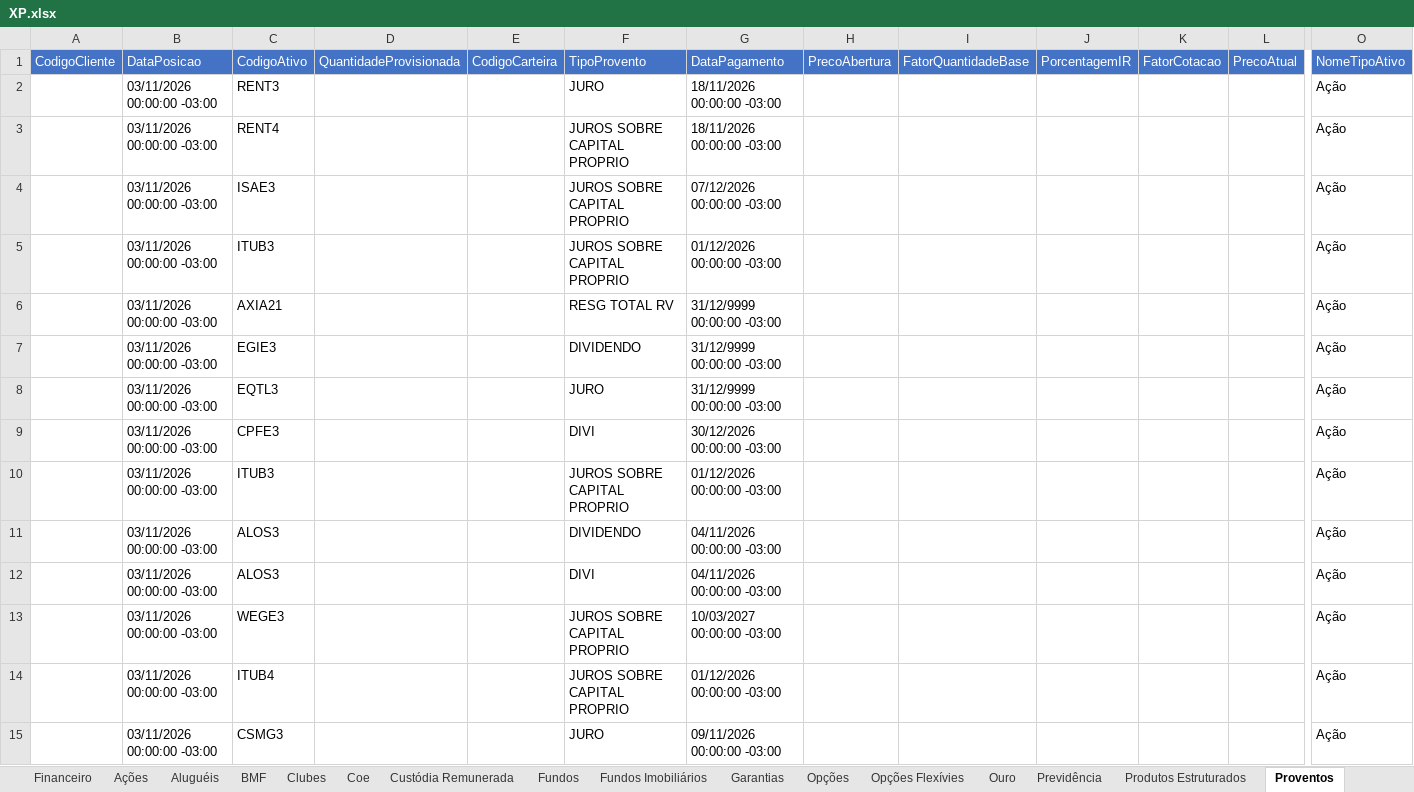
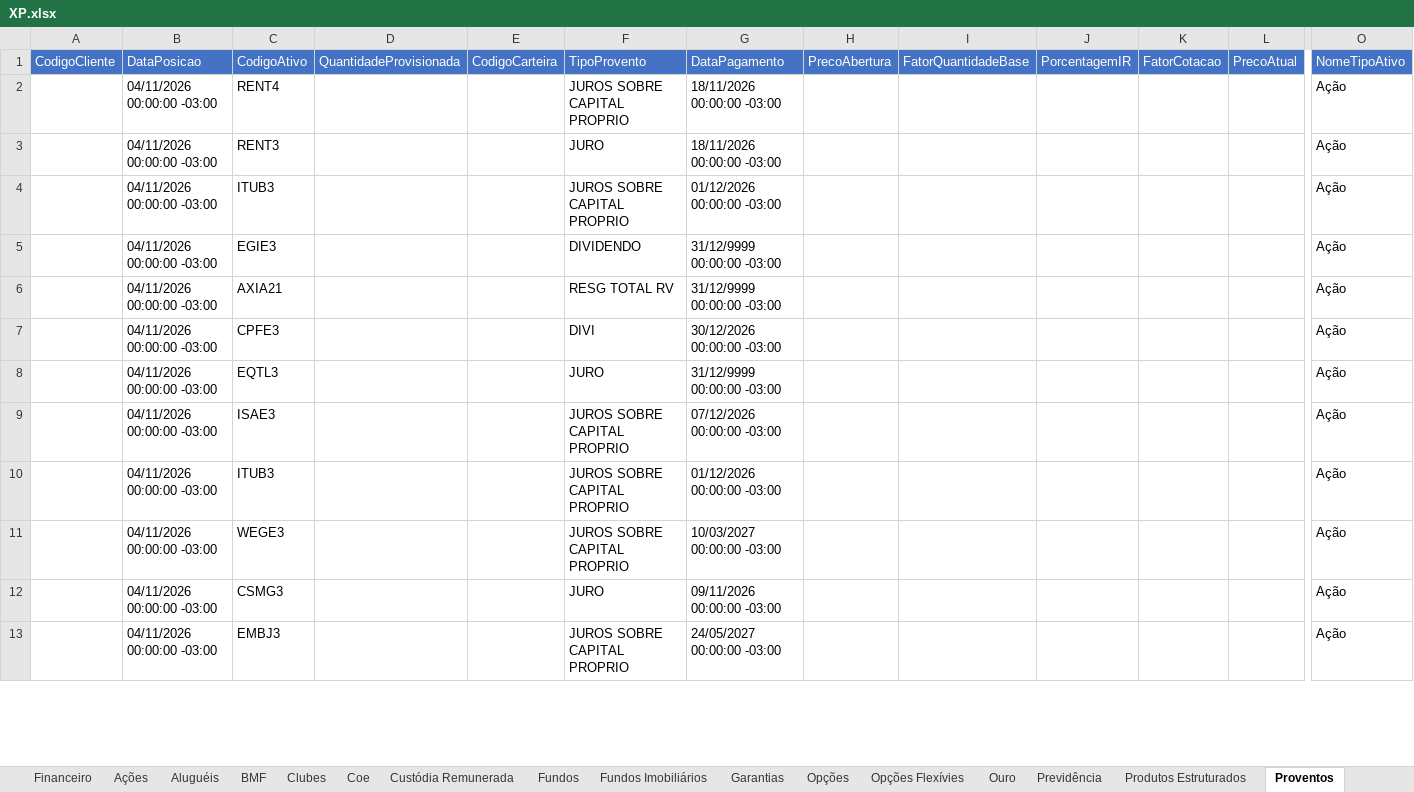
Before and after one commit to AloacaoMWealth/alocationmwealth, an Excel workbook: posicoes/XP.xlsx, sheet Proventos, drawn as a sheet; only a part is shown, gaps mark what is left out; values as stored, in another font and other column widths than the file's, no borders; removed rows and columns are numbered as before the commit, all else as after; rows hold the shown columns only; the diff covers the shown part only; the diff names each change by its address in the sheet, - before the commit and + after, or states it on an @@ line.

```diff
--- a/posicoes/XP.xlsx (sheet Proventos)
+++ b/posicoes/XP.xlsx (sheet Proventos)
-row 2:  | 03/11/2026 00:00:00 -03:00 | RENT3 |  |  | JURO | 18/11/2026 00:00:00 -03:00 |  |  |  |  |  | Ação
-B2: 03/11/2026 00:00:00 -03:00
+B2: 04/11/2026 00:00:00 -03:00
-row 4:  | 03/11/2026 00:00:00 -03:00 | ISAE3 |  |  | JUROS SOBRE CAPITAL PROPRIO | 07/12/2026 00:00:00 -03:00 |  |  |  |  |  | Ação
+row 3:  | 04/11/2026 00:00:00 -03:00 | RENT3 |  |  | JURO | 18/11/2026 00:00:00 -03:00 |  |  |  |  |  | Ação
-B4: 03/11/2026 00:00:00 -03:00
+B4: 04/11/2026 00:00:00 -03:00
-row 6:  | 03/11/2026 00:00:00 -03:00 | AXIA21 |  |  | RESG TOTAL RV | 31/12/9999 00:00:00 -03:00 |  |  |  |  |  | Ação
-B5:B7: 03/11/2026 00:00:00 -03:00
+B5:B7: 04/11/2026 00:00:00 -03:00
-C6: EQTL3
+C6: AXIA21
-F6: JURO
+F6: RESG TOTAL RV
+row 8:  | 04/11/2026 00:00:00 -03:00 | EQTL3 |  |  | JURO | 31/12/9999 00:00:00 -03:00 |  |  |  |  |  | Ação
+row 9:  | 04/11/2026 00:00:00 -03:00 | ISAE3 |  |  | JUROS SOBRE CAPITAL PROPRIO | 07/12/2026 00:00:00 -03:00 |  |  |  |  |  | Ação
-B10: 03/11/2026 00:00:00 -03:00
+B10: 04/11/2026 00:00:00 -03:00
-row 11:  | 03/11/2026 00:00:00 -03:00 | ALOS3 |  |  | DIVIDENDO | 04/11/2026 00:00:00 -03:00 |  |  |  |  |  | Ação
-row 12:  | 03/11/2026 00:00:00 -03:00 | ALOS3 |  |  | DIVI | 04/11/2026 00:00:00 -03:00 |  |  |  |  |  | Ação
-B11: 03/11/2026 00:00:00 -03:00
+B11: 04/11/2026 00:00:00 -03:00
-row 14:  | 03/11/2026 00:00:00 -03:00 | ITUB4 |  |  | JUROS SOBRE CAPITAL PROPRIO | 01/12/2026 00:00:00 -03:00 |  |  |  |  |  | Ação
-B12: 03/11/2026 00:00:00 -03:00
+B12: 04/11/2026 00:00:00 -03:00
+row 13:  | 04/11/2026 00:00:00 -03:00 | EMBJ3 |  |  | JUROS SOBRE CAPITAL PROPRIO | 24/05/2027 00:00:00 -03:00 |  |  |  |  |  | Ação
```
Also changed, not shown: other rows of this sheet, sheet Proventos Fundo Imob, sheet Fundos Imobiliários, sheet Fundos, sheet Ações, sheet Financeiro, sheet Previdência, 4 more sheets.
